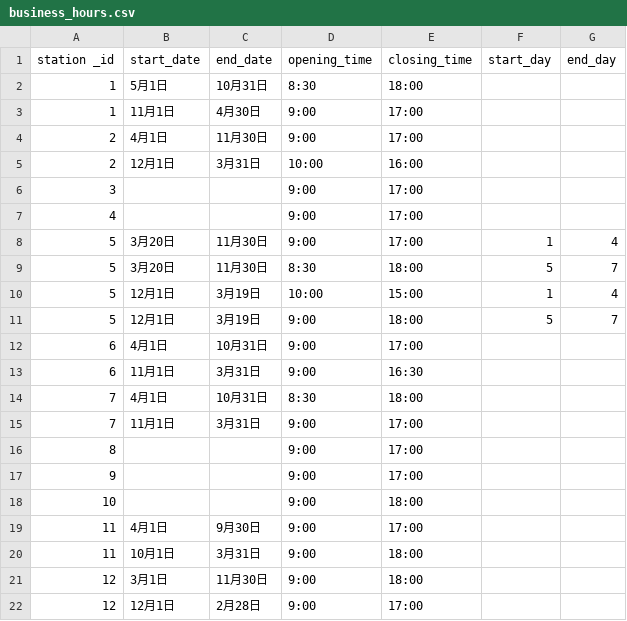
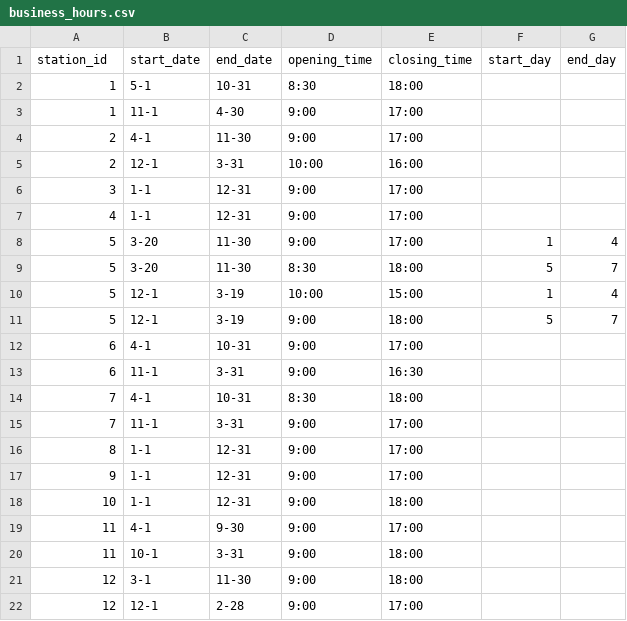
Before and after one commit to prokoninaritai/ho_car_do_plan, a CSV file: db/csv/business_hours.csv, drawn as a sheet; only a part is shown; the diff covers the shown part only.

```diff
--- a/db/csv/business_hours.csv
+++ b/db/csv/business_hours.csv
@@ -1,22 +1,22 @@
-station _id,start_date,end_date,opening_time,closing_time ,start_day,end_day
-1,5月1日,10月31日,8:30,18:00,,
-1,11月1日,4月30日,9:00,17:00,,
-2,4月1日,11月30日,9:00,17:00,,
-2,12月1日,3月31日,10:00,16:00,,
-3,,,9:00,17:00,,
-4,,,9:00,17:00,,
-5,3月20日,11月30日,9:00,17:00,1,4
-5,3月20日,11月30日,8:30,18:00,5,7
-5,12月1日,3月19日,10:00,15:00,1,4
-5,12月1日,3月19日,9:00,18:00,5,7
-6,4月1日,10月31日,9:00,17:00,,
-6,11月1日,3月31日,9:00,16:30,,
-7,4月1日,10月31日,8:30,18:00,,
-7,11月1日,3月31日,9:00,17:00,,
-8,,,9:00,17:00,,
-9,,,9:00,17:00,,
-10,,,9:00,18:00,,
-11,4月1日,9月30日,9:00,17:00,,
-11,10月1日,3月31日,9:00,18:00,,
-12,3月1日,11月30日,9:00,18:00,,
-12,12月1日,2月28日,9:00,17:00,,
+station_id,start_date,end_date,opening_time,closing_time,start_day,end_day
+1,5-1,10-31,8:30,18:00,,
+1,11-1,4-30,9:00,17:00,,
+2,4-1,11-30,9:00,17:00,,
+2,12-1,3-31,10:00,16:00,,
+3,1-1,12-31,9:00,17:00,,
+4,1-1,12-31,9:00,17:00,,
+5,3-20,11-30,9:00,17:00,1,4
+5,3-20,11-30,8:30,18:00,5,7
+5,12-1,3-19,10:00,15:00,1,4
+5,12-1,3-19,9:00,18:00,5,7
+6,4-1,10-31,9:00,17:00,,
+6,11-1,3-31,9:00,16:30,,
+7,4-1,10-31,8:30,18:00,,
+7,11-1,3-31,9:00,17:00,,
+8,1-1,12-31,9:00,17:00,,
+9,1-1,12-31,9:00,17:00,,
+10,1-1,12-31,9:00,18:00,,
+11,4-1,9-30,9:00,17:00,,
+11,10-1,3-31,9:00,18:00,,
+12,3-1,11-30,9:00,18:00,,
+12,12-1,2-28,9:00,17:00,,
```
Also changed, not shown: 10 edited cells elsewhere in this file, 6 other files.
